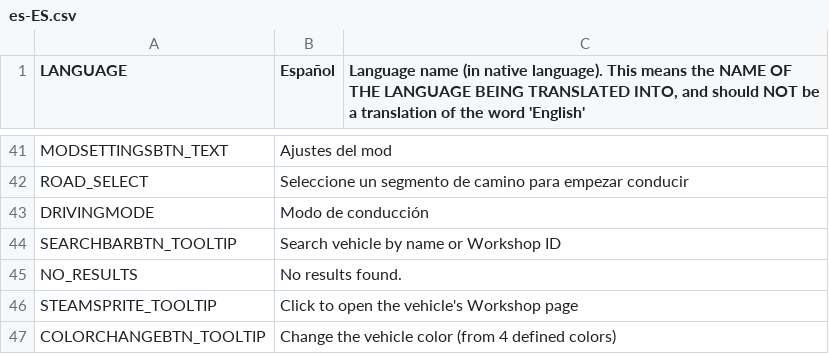
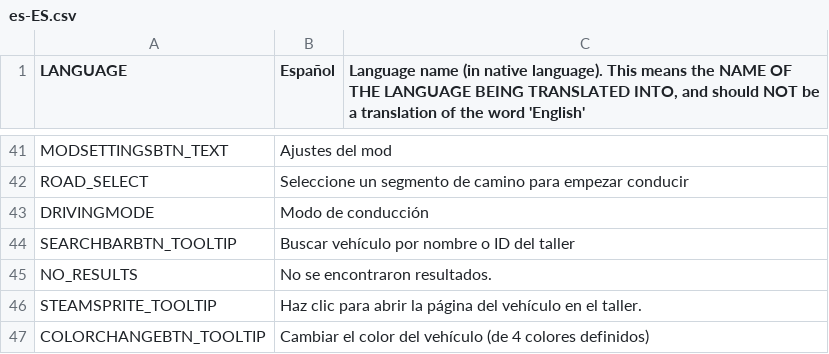
Before and after one commit to will258012/IOperateItRevisited, a CSV file: IOperateIt/Translations/es-ES.csv, drawn as a sheet; only a part is shown, gaps mark what is left out; the diff names each change by its address in the sheet, - before the commit and + after, or states it on an @@ line.

Commit message:
New translations en-en.csv (Spanish)
[ci skip]

```diff
--- a/IOperateIt/Translations/es-ES.csv
+++ b/IOperateIt/Translations/es-ES.csv
-B44 (Español): Search vehicle by name or Workshop ID
+B44 (Español): Buscar vehículo por nombre o ID del taller
-B45 (Español): No results found.
+B45 (Español): No se encontraron resultados.
-B46 (Español): Click to open the vehicle's Workshop page
+B46 (Español): Haz clic para abrir la página del vehículo en el taller.
-B47 (Español): Change the vehicle color (from 4 defined colors)
+B47 (Español): Cambiar el color del vehículo (de 4 colores definidos)
```
